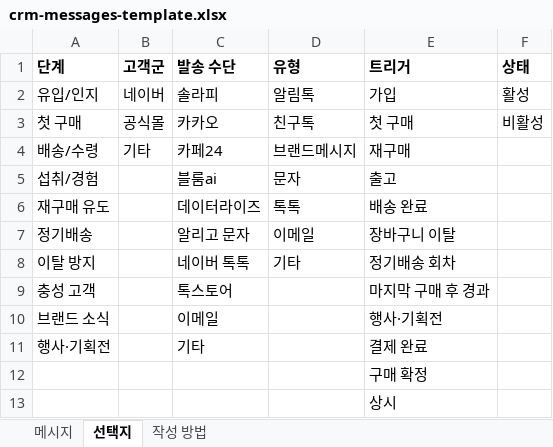
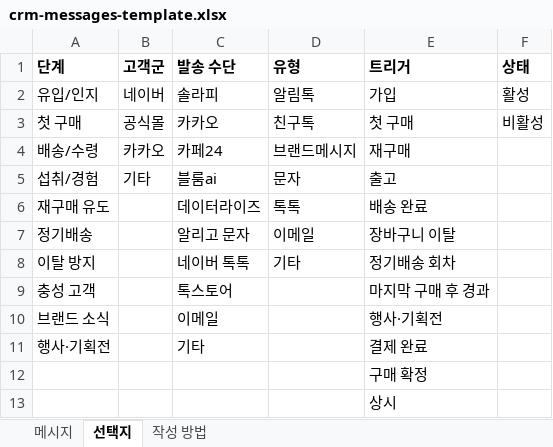
Before and after one commit to Youn-hub-SM/seamonster-meeting-notes, an Excel workbook: public/templates/crm-messages-template.xlsx, sheet 선택지, drawn as a sheet; values as stored, in another font and other column widths than the file's, no borders; the diff names each change by its address in the sheet, - before the commit and + after, or states it on an @@ line.

```diff
--- a/public/templates/crm-messages-template.xlsx (sheet 선택지)
+++ b/public/templates/crm-messages-template.xlsx (sheet 선택지)
-B4 (고객군): 기타
+B4 (고객군): 카카오
-B5 (고객군): (empty)
+B5 (고객군): 기타
```
Also changed, not shown: sheet 작성 방법, 4 other files.
